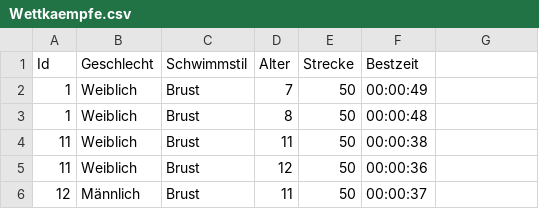
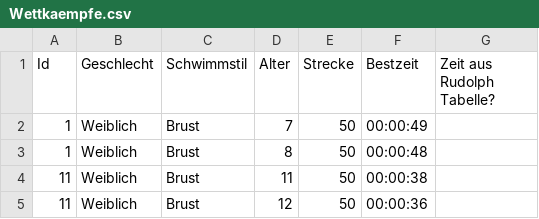
Before and after one commit to M1S2/Vereinsmeisterschaften, a CSV file: ExampleWorkspace/Wettkaempfe.csv, drawn as a sheet; only a part is shown; the shorter side is filled out with more unchanged rows.

Commit message:
Added parser and models for rudolph table and use it on the competitons page (#10)

```diff
--- a/ExampleWorkspace/Wettkaempfe.csv
+++ b/ExampleWorkspace/Wettkaempfe.csv
@@ -1,2 +1,2 @@
-Id;Geschlecht;Schwimmstil;Alter;Strecke;Bestzeit
+Id;Geschlecht;Schwimmstil;Alter;Strecke;Bestzeit;Zeit aus Rudolph Tabelle?
 1;Weiblich;Brust;7;50;00:00:49
```
Also changed, not shown: 16 other files.
